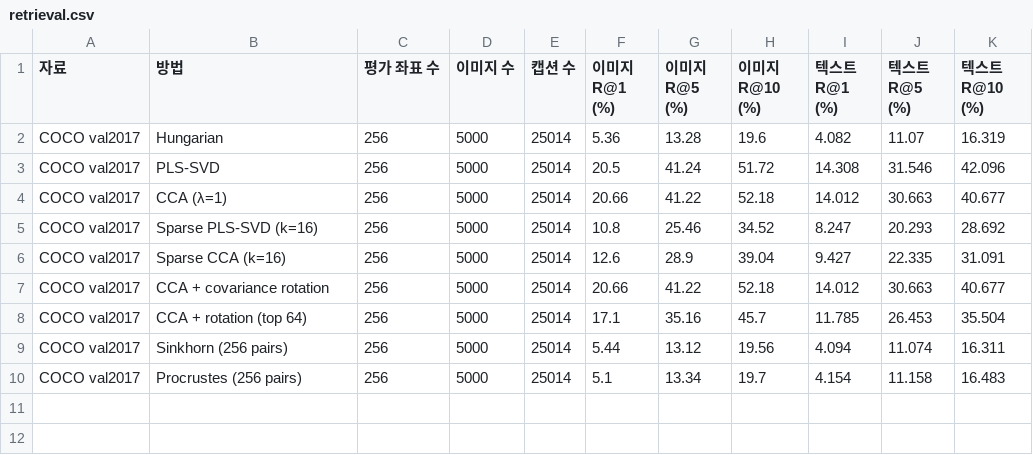
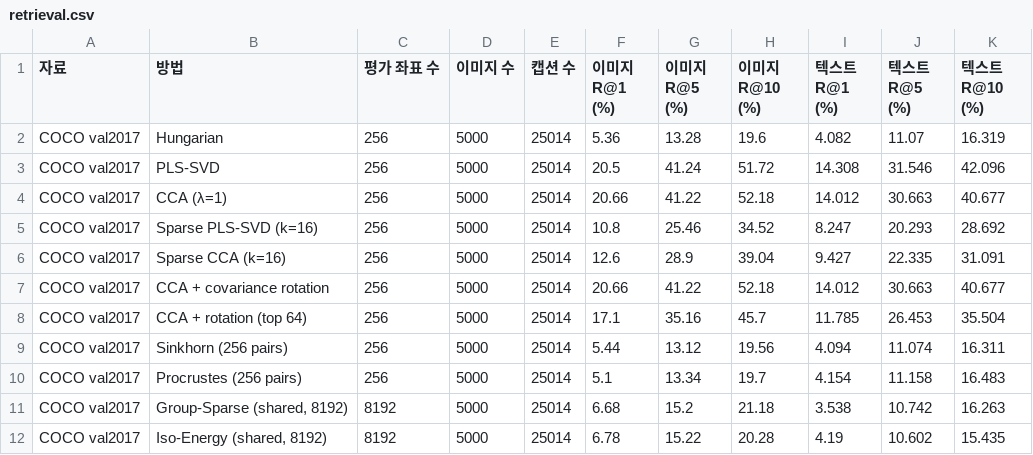
Before and after one commit to JiH00nKw0n/mm-sae, a CSV file: docs/baselines-2026-11-08/retrieval.csv, drawn as a sheet; the diff names each change by its address in the sheet, - before the commit and + after, or states it on an @@ line.

```diff
--- a/docs/baselines-2026-11-08/retrieval.csv
+++ b/docs/baselines-2026-11-08/retrieval.csv
+row 11: COCO val2017 | Group-Sparse (shared, 8192) | 8192 | 5000 | 25014 | 6.68 | 15.2 | 21.18 | 3.538 | 10.742 | 16.263
+row 12: COCO val2017 | Iso-Energy (shared, 8192) | 8192 | 5000 | 25014 | 6.78 | 15.22 | 20.28 | 4.19 | 10.602 | 15.435
```
Also changed, not shown: docs/baselines-2026-11-08/baseline.csv, docs/baselines-2026-11-08/concepts.csv, 6 other files.
